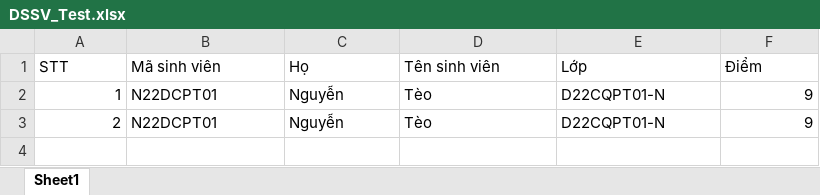
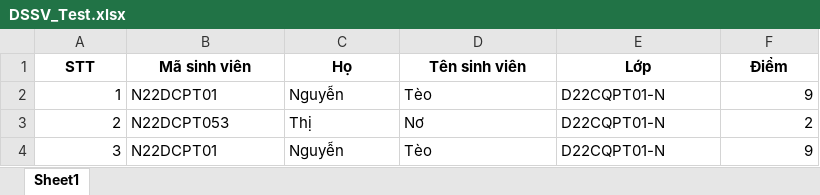
Before and after one commit to Dizz1Phat/Test_2, an Excel workbook: DSSV_Test.xlsx, sheet Sheet1, drawn as a sheet; values as stored, in another font and other column widths than the file's, no borders; the diff names each change by its address in the sheet, - before the commit and + after, or states it on an @@ line.

```diff
--- a/DSSV_Test.xlsx (sheet Sheet1)
+++ b/DSSV_Test.xlsx (sheet Sheet1)
@@ A1:F1 bold: off → on, alignment: left → center @@
-B3 (Mã sinh viên): N22DCPT01
+B3 (Mã sinh viên): N22DCPT053
-C3 (Họ): Nguyễn
+C3 (Họ): Thị
-D3 (Tên sinh viên): Tèo
+D3 (Tên sinh viên): Nơ
-F3 (Điểm): 9
+F3 (Điểm): 2
+row 4: 3 | N22DCPT01 | Nguyễn | Tèo | D22CQPT01-N | 9
```
Also changed, not shown: 2 other files.
